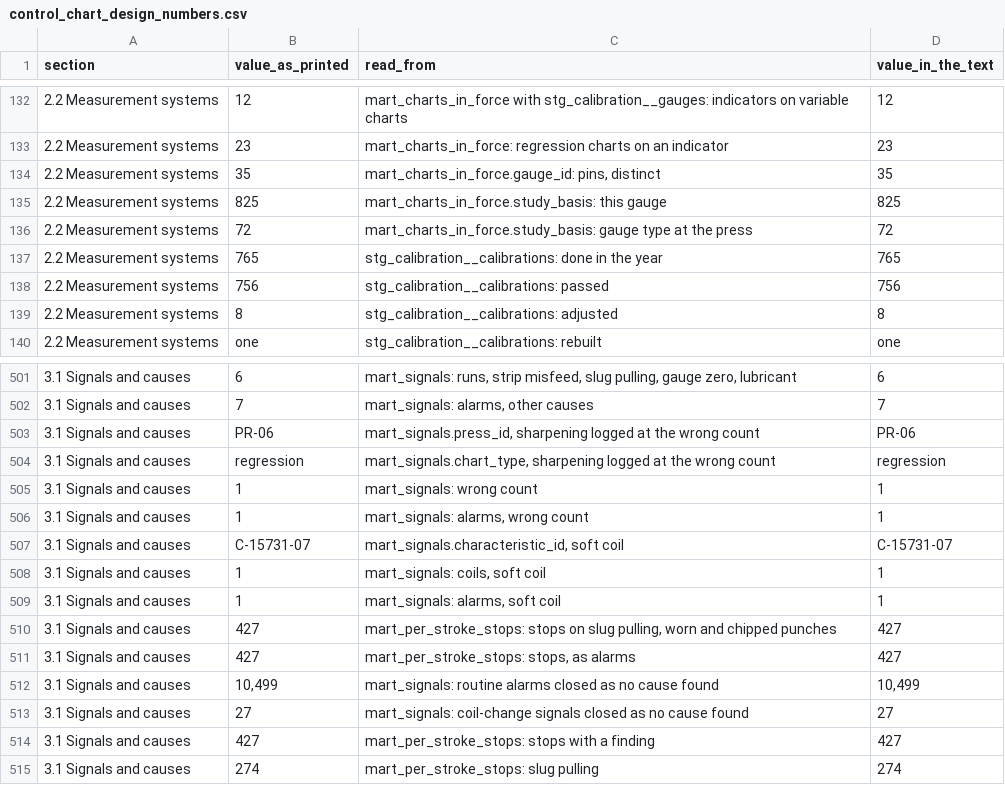
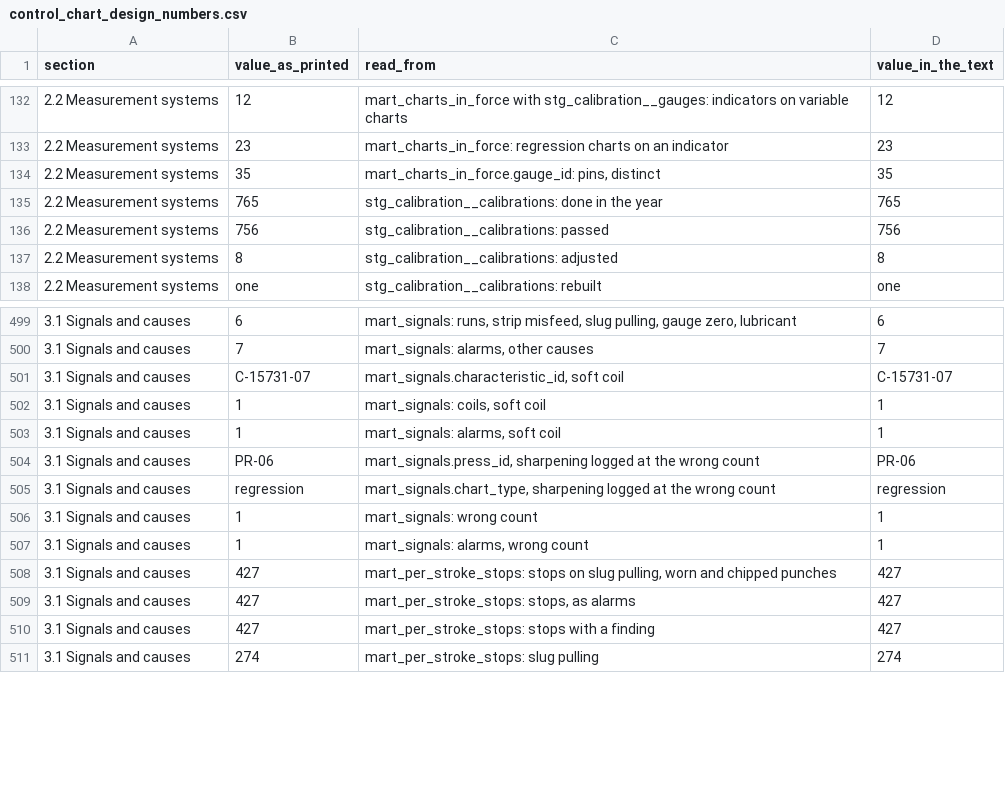
Before and after one commit to bmdvs/spc-capability, a CSV file: stamping_spc_program/analytics/reports/traces/control_chart_design_numbers.csv, drawn as a sheet; only a part is shown, gaps mark what is left out; removed rows and columns are numbered as before the commit, all else as after; the diff names each change by its address in the sheet, - before the commit and + after, or states it on an @@ line.

Commit message:
D1: retitled Review, 2.1 and 2.2 reworded, per-press medians as labels, Table 3 reordered

```diff
--- a/stamping_spc_program/analytics/reports/traces/control_chart_design_numbers.csv
+++ b/stamping_spc_program/analytics/reports/traces/control_chart_design_numbers.csv
-row 135: 2.2 Measurement systems | 825 | mart_charts_in_force.study_basis: this gauge | 825
-row 136: 2.2 Measurement systems | 72 | mart_charts_in_force.study_basis: gauge type at the press | 72
@@ row 507 moved to row 501: 3.1 Signals and causes @@
@@ row 508 moved to row 502: 3.1 Signals and causes @@
@@ row 509 moved to row 503: 3.1 Signals and causes @@
-row 512: 3.1 Signals and causes | 10,499 | mart_signals: routine alarms closed as no cause found | 10,499
-row 513: 3.1 Signals and causes | 27 | mart_signals: coil-change signals closed as no cause found | 27
```
Also changed, not shown: 5 other files.
